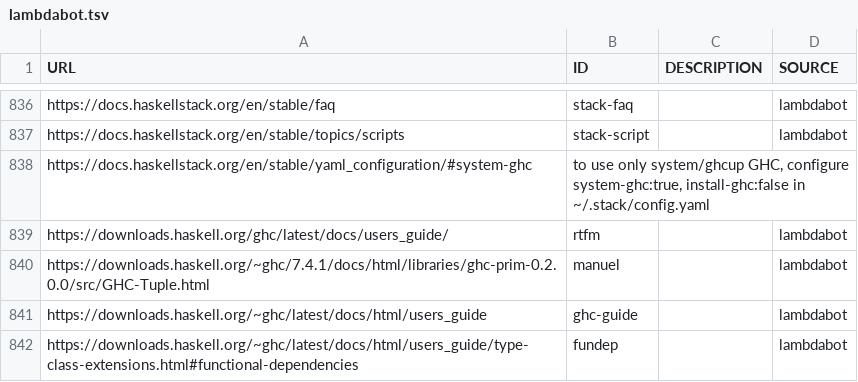
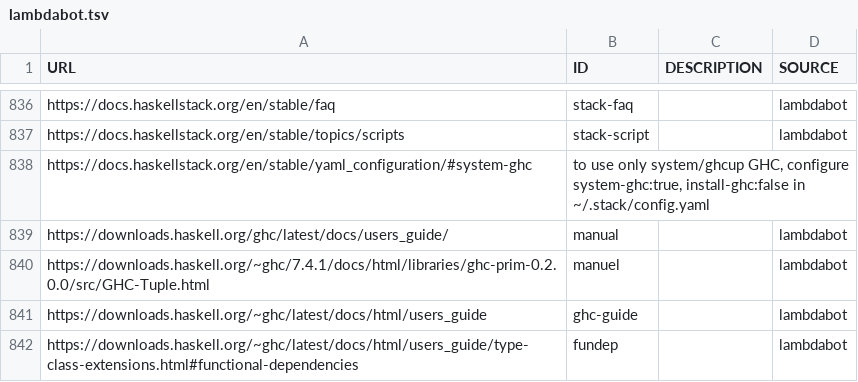
Before and after one commit to simonmichael/haskell-links-data, a TSV file: lambdabot.tsv, drawn as a sheet; only a part is shown, gaps mark what is left out.

Commit message:
update lambdabot

```diff
--- a/lambdabot.tsv
+++ b/lambdabot.tsv
@@ -838,3 +838,3 @@ https://docs.haskellstack.org/en/stable/topics/scripts	stack-script		lambdabot
 https://docs.haskellstack.org/en/stable/yaml_configuration/#system-ghc	to use only system/ghcup GHC, configure system-ghc:true, install-ghc:false in ~/.stack/config.yaml
-https://downloads.haskell.org/ghc/latest/docs/users_guide/	rtfm		lambdabot
+https://downloads.haskell.org/ghc/latest/docs/users_guide/	manual		lambdabot
 https://downloads.haskell.org/~ghc/7.4.1/docs/html/libraries/ghc-prim-0.2.0.0/src/GHC-Tuple.html	manuel		lambdabot
```
